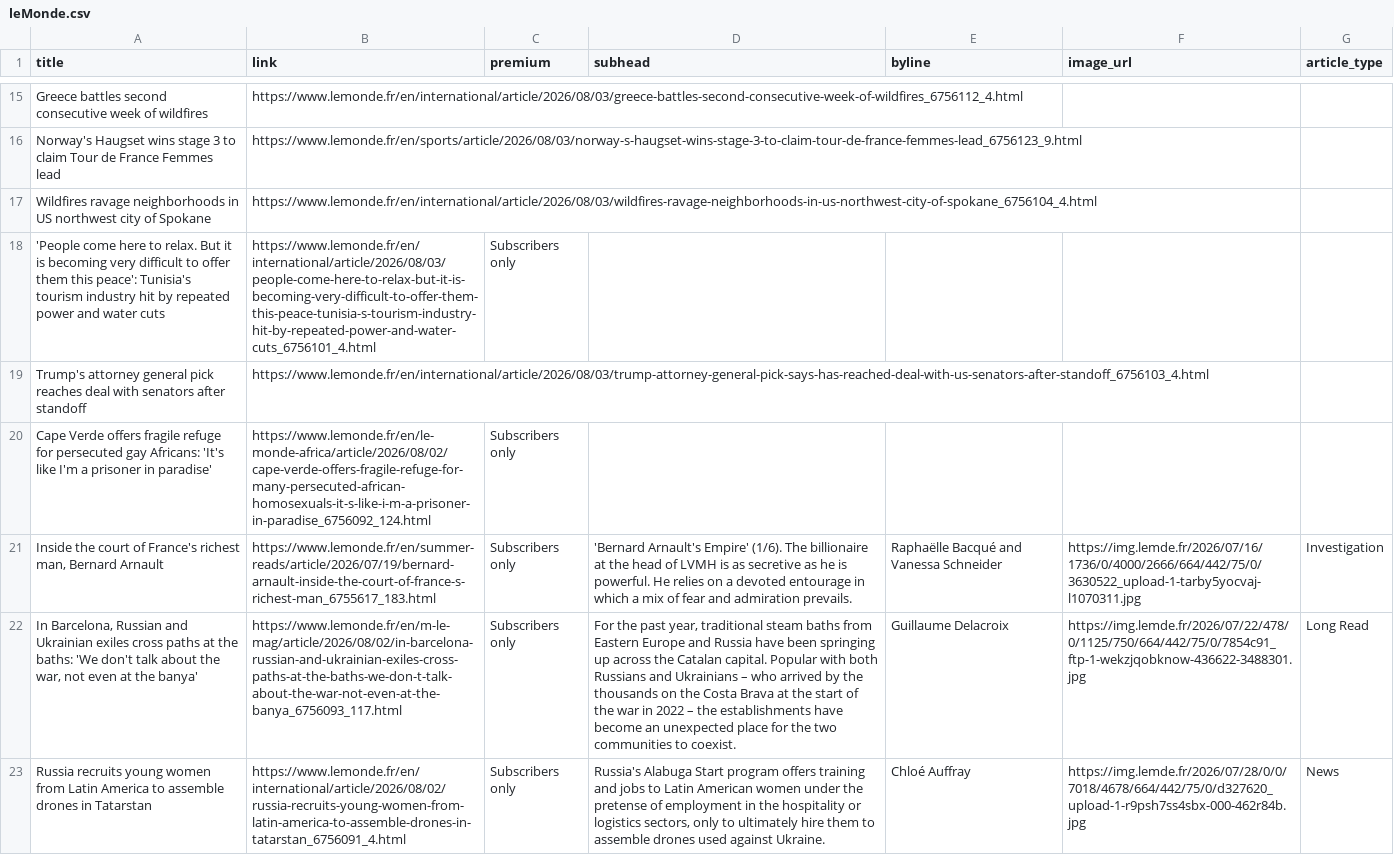
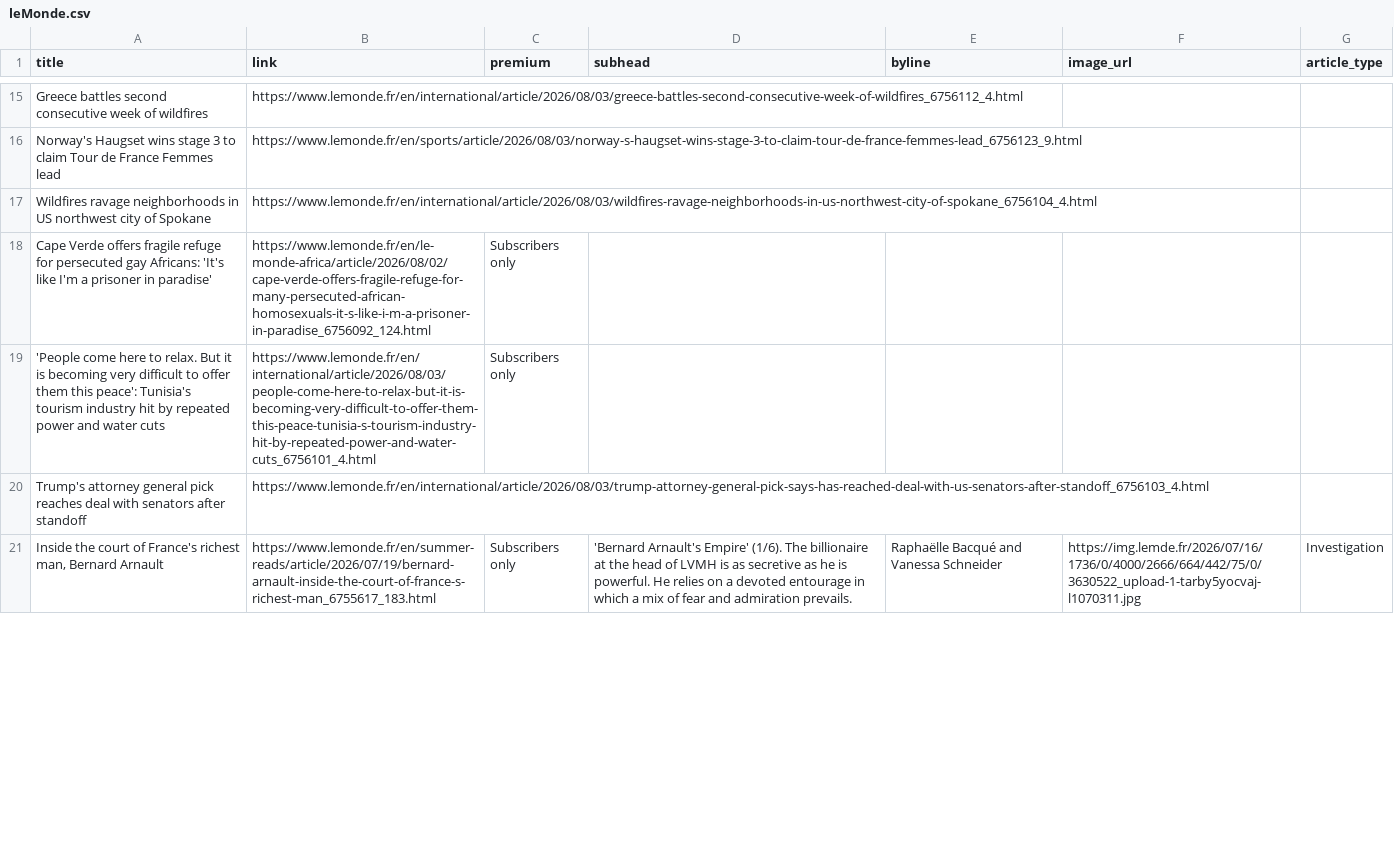
Before and after one commit to mango-jackson-gen1/LeMonde_webscraping_06172026, a CSV file: leMonde.csv, drawn as a sheet; only a part is shown, gaps mark what is left out; removed rows and columns are numbered as before the commit, all else as after; the diff covers the shown part only; the diff names each change by its address in the sheet, - before the commit and + after, or states it on an @@ line.

```diff
--- a/leMonde.csv
+++ b/leMonde.csv
@@ row 20 moved to row 18: Cape Verde offers fragile refuge for per… @@
-row 22: In Barcelona, Russian and Ukrainian exiles cross paths at the baths: 'We don't talk about the war, not even at the banya' | https://www.lemonde.fr/en/m-le-mag/article/2026/08/02/in-barcelona-russian-and-ukrainian-exiles-cross-paths-at-the-baths-we-don-t-talk-about-the-war-not-even-at-the-banya_6756093_117.html | Subscribers only | For the past year, traditional steam baths from Eastern Europe and Russia have been springing up across the Catalan capital. Popular with both Russians and Ukrainians – who arrived by the thousands on the Costa Brava at the start of the war in 2022 – the establishments have become an unexpected place for the two communities to coexist. | Guillaume Delacroix | https://img.lemde.fr/2026/07/22/478/0/1125/750/664/442/75/0/7854c91_ftp-1-wekzjqobknow-436622-3488301.jpg | Long Read
-row 23: Russia recruits young women from Latin America to assemble drones in Tatarstan | https://www.lemonde.fr/en/international/article/2026/08/02/russia-recruits-young-women-from-latin-america-to-assemble-drones-in-tatarstan_6756091_4.html | Subscribers only | Russia's Alabuga Start program offers training and jobs to Latin American women under the pretense of employment in the hospitality or logistics sectors, only to ultimately hire them to assemble drones used against Ukraine. | Chloé Auffray | https://img.lemde.fr/2026/07/28/0/0/7018/4678/664/442/75/0/d327620_upload-1-r9psh7ss4sbx-000-462r84b.jpg | News
```
Also changed, not shown: 5 added rows, 3 removed rows and 1 edited cell elsewhere in this file.
